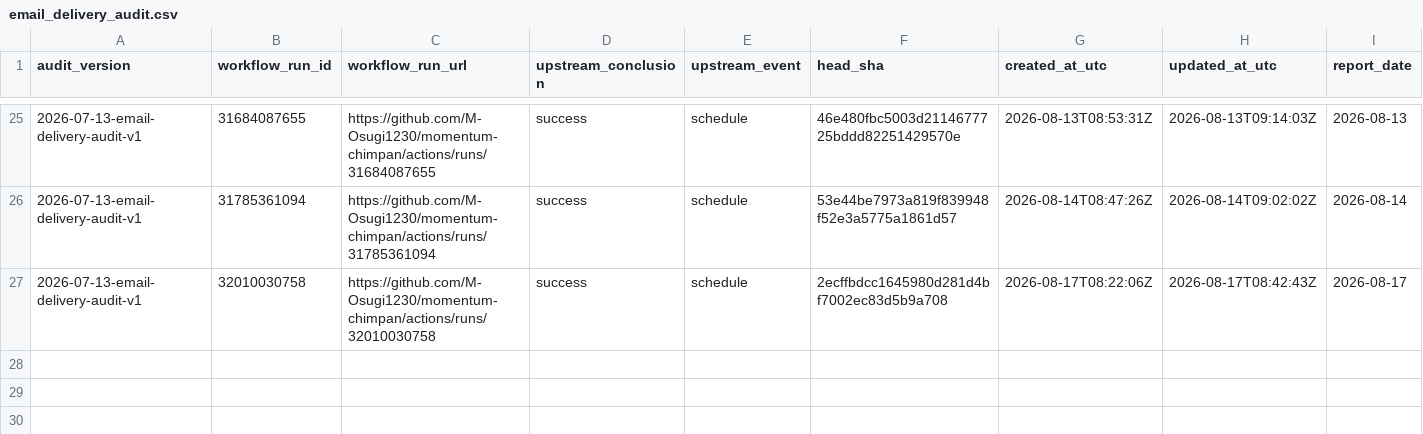
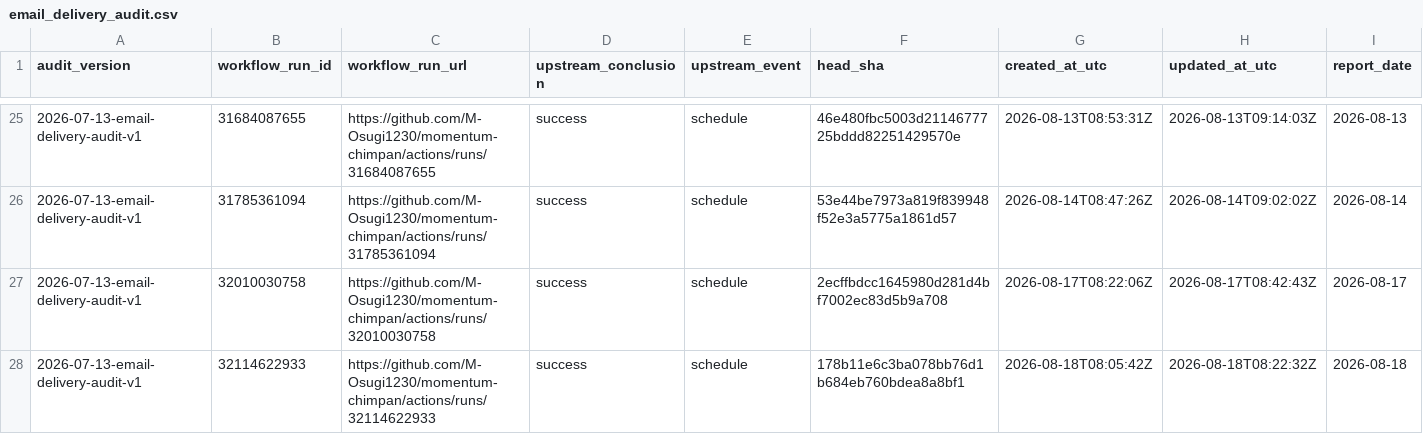
Before and after one commit to M-Osugi1230/momentum-chimpan, a CSV file: research/operations/email_delivery_audit.csv, drawn as a sheet; only a part is shown, gaps mark what is left out; rows hold the shown columns only; the diff names each change by its address in the sheet, - before the commit and + after, or states it on an @@ line.

```diff
--- a/research/operations/email_delivery_audit.csv
+++ b/research/operations/email_delivery_audit.csv
+row 28: 2026-07-13-email-delivery-audit-v1 | 32114622933 | https://github.com/M-Osugi1230/momentum-chimpan/actions/runs/32114622933 | success | schedule | 178b11e6c3ba078bb76d1b684eb760bdea8a8bf1 | 2026-08-18T08:05:42Z | 2026-08-18T08:22:32Z | 2026-08-18
```
Also changed, not shown: 1 other file.
